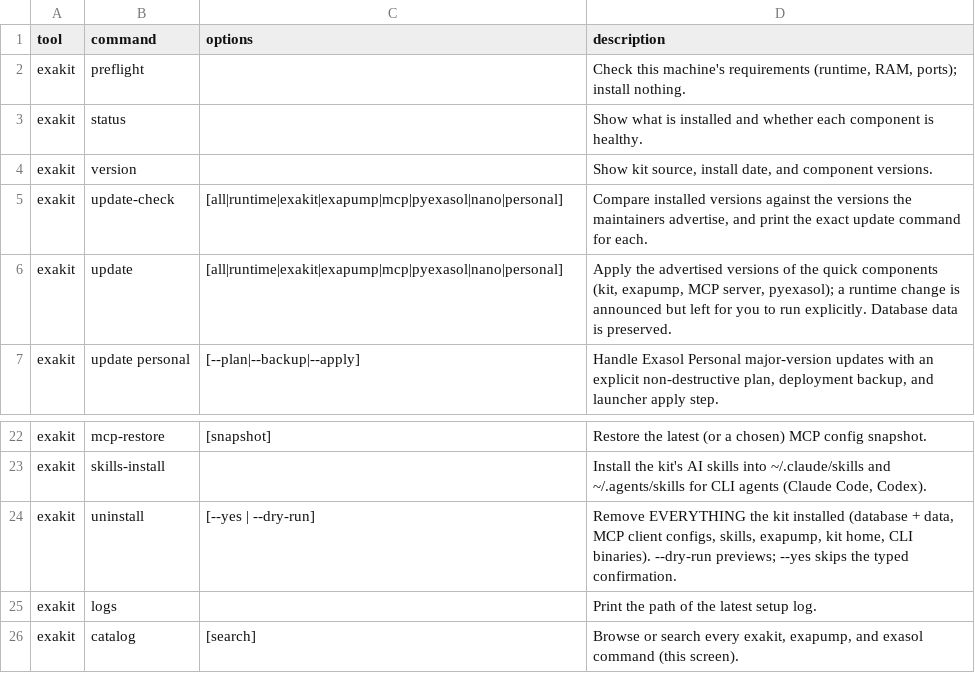
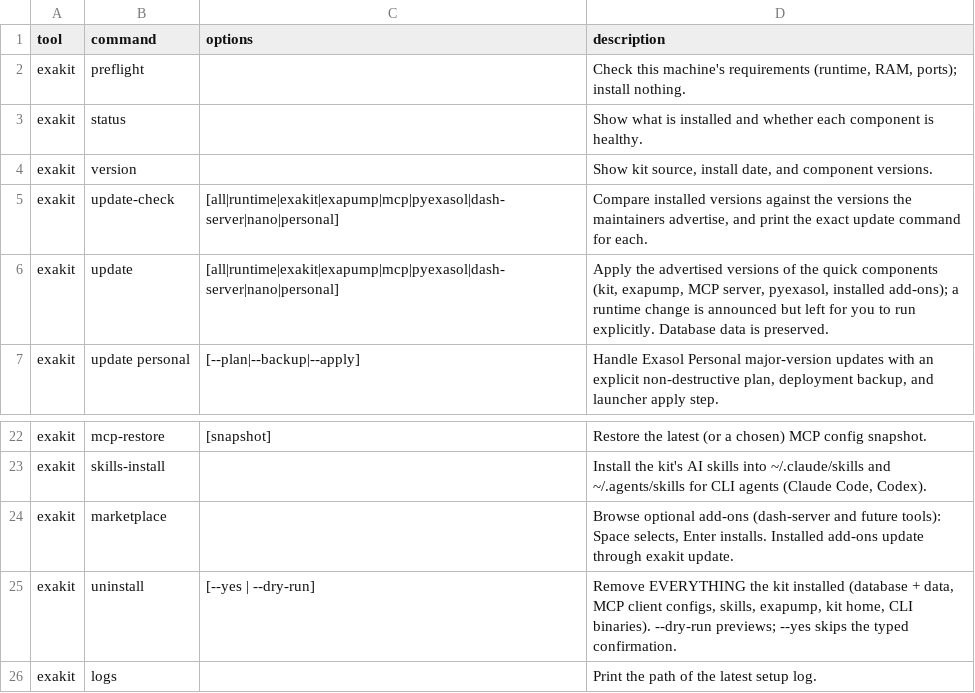
Before and after one commit to Sheetaldharshan200/update-path, a TSV file: setup/lib/catalog.tsv, drawn as a sheet; only a part is shown, gaps mark what is left out; the shorter side is filled out with more unchanged rows.

Commit message:
Add the marketplace: optional add-ons with dash-server as the first one
Optional tools now live behind a new exakit marketplace command instead of
lengthening the install. The screen wears the kit's established looks: the
state of every add-on as the update-check-style table, then the data-load
tree-checkbox for selection (Space selects, Enter installs).
EXAKIT_MARKETPLACE_ADDONS=<ids|all|none> answers non-interactively.

A successful interactive install ends with a one-time offer (yes / maybe
later). The offer is dynamic: an add-on already on the machine - installed by
the kit or found on the system outside it - is never advertised, a system
install is respected but never managed, and when nothing is left the offer
disappears. Runs with soft failures or without a TTY get a one-line hint.

dash-server (agent-operated Dash dashboard host, exasol-labs/dash-server) is
the first add-on: installed tag-pinned from its GitHub release into a
kit-managed venv (seeded with pip and self-repairing a pip-less one - its app
builds shell out to python -m pip), with a launcher that bootstraps the kit's
connection profile from the credential store at run time, live validation of
the MCP control plane, and full membership in update-check / update /
version / uninstall.

The component registry handles add-ons generically on both platforms: every
registry function resolves a registered add-on through one convention-driven
arm, so a future tool is a module pair, a versions.json block and one
registry line - no case-statement surgery. Uninstall sweeps add-on launchers
by registry id.

Also included: the in-flight failure-accounting and Docker/disk-detection
work the marketplace builds on (exakit_note_failure, soft-failure summary
moved below the connection panel, Docker Desktop PATH discovery, real
storage-location disk checks).

Docs: MARKETPLACE.md (contract + add-a-new-add-on walkthrough with skeleton
code), MARKETPLACE-FLOWS.md (every user scenario as linked flowcharts),
sections in README, AGENTS.md, MAINTAINERS.md and CLAUDE.md.

Tests: tests/marketplace.sh (63 offline checks), tests/marketplace-e2e.sh
(sandboxed real install, live control-plane probe, update flow, uninstall
sweep); extended dry-run parity guards, uninstall and versions-manifest
suites; CI runs the new suites and validates the dash-server release tag.

```diff
--- a/setup/lib/catalog.tsv
+++ b/setup/lib/catalog.tsv
@@ -4,4 +4,4 @@ exakit	status		Show what is installed and whether each component is healthy.
 exakit	version		Show kit source, install date, and component versions.
-exakit	update-check	[all|runtime|exakit|exapump|mcp|pyexasol|nano|personal]	Compare installed versions against the versions the maintainers advertise, and print the exact update command for each.
-exakit	update	[all|runtime|exakit|exapump|mcp|pyexasol|nano|personal]	Apply the advertised versions of the quick components (kit, exapump, MCP server, pyexasol); a runtime change is announced but left for you to run explicitly. Database data is preserved.
+exakit	update-check	[all|runtime|exakit|exapump|mcp|pyexasol|dash-server|nano|personal]	Compare installed versions against the versions the maintainers advertise, and print the exact update command for each.
+exakit	update	[all|runtime|exakit|exapump|mcp|pyexasol|dash-server|nano|personal]	Apply the advertised versions of the quick components (kit, exapump, MCP server, pyexasol, installed add-ons); a runtime change is announced but left for you to run explicitly. Database data is preserved.
 exakit	update personal	[--plan|--backup|--apply]	Handle Exasol Personal major-version updates with an explicit non-destructive plan, deployment backup, and launcher apply step.
@@ -23,2 +23,3 @@ exakit	mcp-restore	[snapshot]	Restore the latest (or a chosen) MCP config snapsh
 exakit	skills-install		Install the kit's AI skills into ~/.claude/skills and ~/.agents/skills for CLI agents (Claude Code, Codex).
+exakit	marketplace		Browse optional add-ons (dash-server and future tools): Space selects, Enter installs. Installed add-ons update through exakit update.
 exakit	uninstall	[--yes | --dry-run]	Remove EVERYTHING the kit installed (database + data, MCP client configs, skills, exapump, kit home, CLI binaries). --dry-run previews; --yes skips the typed confirmation.
```
Also changed, not shown: 31 other files.
